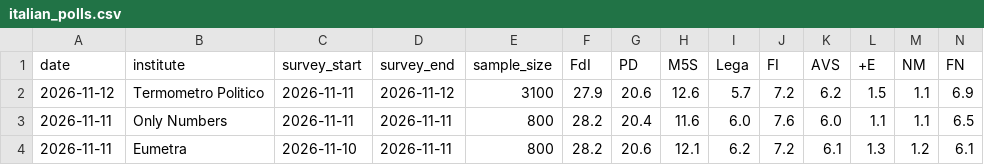
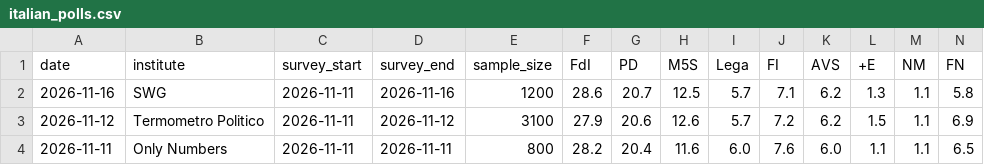
Before and after one commit to agoldhammer/ItalPolls, a CSV file: italian_polls.csv, drawn as a sheet; only a part is shown; the shorter side is filled out with more unchanged rows; rows hold the shown columns only; the diff names each change by its address in the sheet, - before the commit and + after, or states it on an @@ line.

```diff
--- a/italian_polls.csv
+++ b/italian_polls.csv
+row 2: 2026-11-16 | SWG | 2026-11-11 | 2026-11-16 | 1200 | 28.6 | 20.7 | 12.5 | 5.7 | 7.1 | 6.2 | 1.3 | 1.1 | 5.8
```
Also changed, not shown: 3 other files.
